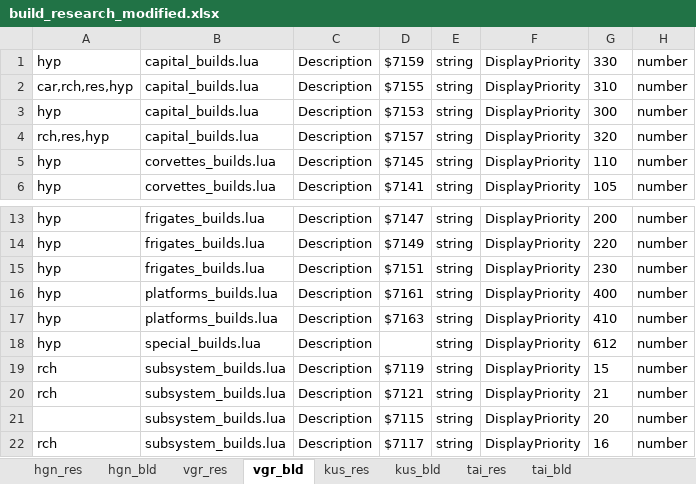
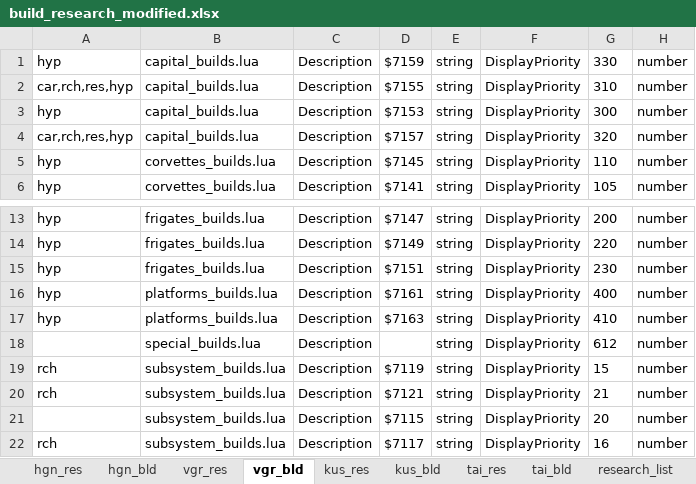
Before and after one commit to mjhorvath/Homeworld-Classic-Enhanced-for-HWRM, an Excel workbook: source/build_research/build_research_modified.xlsx, sheet vgr_bld, drawn as a sheet; only a part is shown, gaps mark what is left out; values as stored, in another font and other column widths than the file's, no borders; conditional formats not drawn; the diff names each change by its address in the sheet, - before the commit and + after, or states it on an @@ line.

```diff
--- a/source/build_research/build_research_modified.xlsx (sheet vgr_bld)
+++ b/source/build_research/build_research_modified.xlsx (sheet vgr_bld)
+sheet tab: research_list
-A4: rch,res,hyp
+A4: car,rch,res,hyp
-A18: hyp
+A18: (empty)
```
Also changed, not shown: sheet vgr_res, sheet kus_res, other sheet tabs, source/build_research/build_research_original.xlsx, 22 other files.
